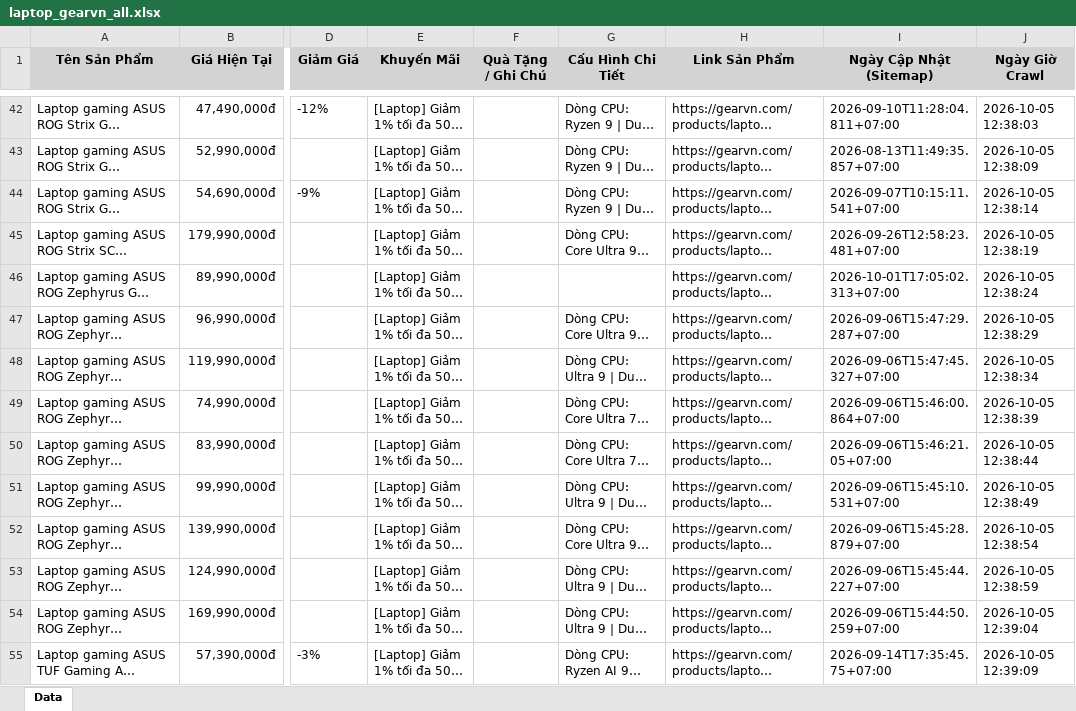
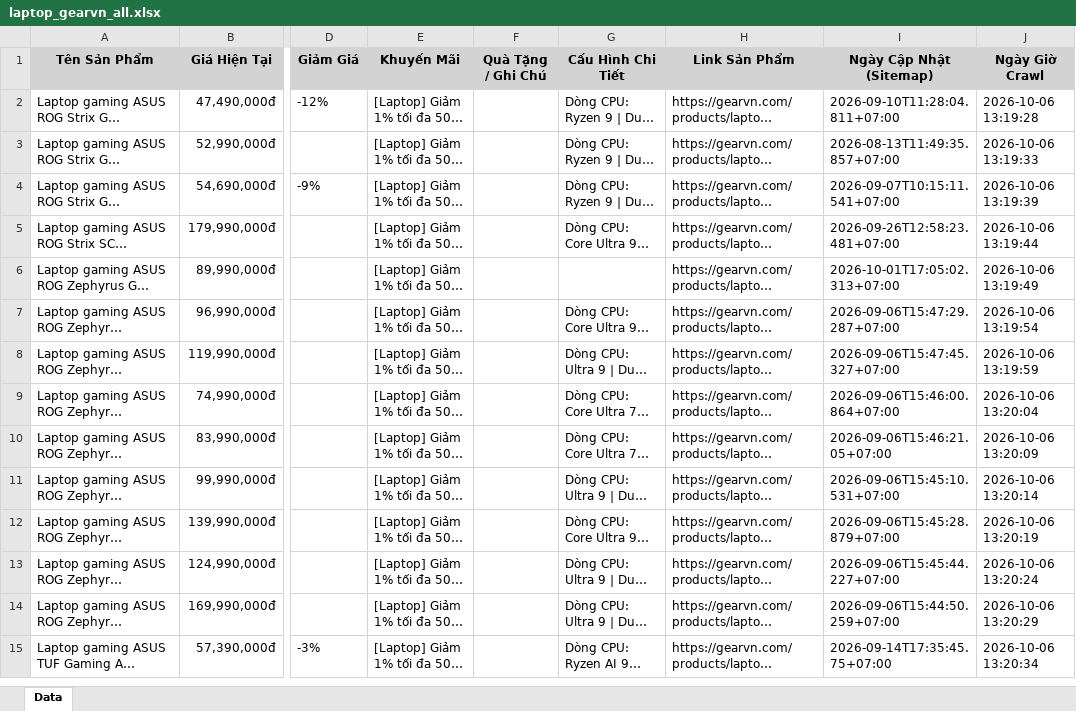
Before and after one commit to QuangTran-deptrai/crawl_laptop, an Excel workbook: laptop_gearvn_all.xlsx, sheet Data, drawn as a sheet; only a part is shown, gaps mark what is left out; long unchanged cells end in …; values as stored, in another font and other column widths than the file's, no borders; addresses are those after the commit; the diff covers the shown part only; the diff names each change by its address in the sheet, - before the commit and + after, or states it on an @@ line.

```diff
--- a/laptop_gearvn_all.xlsx (sheet Data)
+++ b/laptop_gearvn_all.xlsx (sheet Data)
-J2 (Ngày Giờ Crawl): 2026-10-05 12:38:03
+J2 (Ngày Giờ Crawl): 2026-10-06 13:19:28
-J3 (Ngày Giờ Crawl): 2026-10-05 12:38:09
+J3 (Ngày Giờ Crawl): 2026-10-06 13:19:33
-J4 (Ngày Giờ Crawl): 2026-10-05 12:38:14
+J4 (Ngày Giờ Crawl): 2026-10-06 13:19:39
-J5 (Ngày Giờ Crawl): 2026-10-05 12:38:19
+J5 (Ngày Giờ Crawl): 2026-10-06 13:19:44
-J6 (Ngày Giờ Crawl): 2026-10-05 12:38:24
+J6 (Ngày Giờ Crawl): 2026-10-06 13:19:49
-J7 (Ngày Giờ Crawl): 2026-10-05 12:38:29
+J7 (Ngày Giờ Crawl): 2026-10-06 13:19:54
-J8 (Ngày Giờ Crawl): 2026-10-05 12:38:34
+J8 (Ngày Giờ Crawl): 2026-10-06 13:19:59
-J9 (Ngày Giờ Crawl): 2026-10-05 12:38:39
+J9 (Ngày Giờ Crawl): 2026-10-06 13:20:04
-J10 (Ngày Giờ Crawl): 2026-10-05 12:38:44
+J10 (Ngày Giờ Crawl): 2026-10-06 13:20:09
-J11 (Ngày Giờ Crawl): 2026-10-05 12:38:49
+J11 (Ngày Giờ Crawl): 2026-10-06 13:20:14
-J12 (Ngày Giờ Crawl): 2026-10-05 12:38:54
+J12 (Ngày Giờ Crawl): 2026-10-06 13:20:19
-J13 (Ngày Giờ Crawl): 2026-10-05 12:38:59
+J13 (Ngày Giờ Crawl): 2026-10-06 13:20:24
-J14 (Ngày Giờ Crawl): 2026-10-05 12:39:04
+J14 (Ngày Giờ Crawl): 2026-10-06 13:20:29
-J15 (Ngày Giờ Crawl): 2026-10-05 12:39:09
+J15 (Ngày Giờ Crawl): 2026-10-06 13:20:34
```
Also changed, not shown: 80 added rows, 80 removed rows and 122 edited cells elsewhere in this sheet, laptop_cellphones_all.xlsx, laptop_fptshop_all.xlsx, 3 other files.
